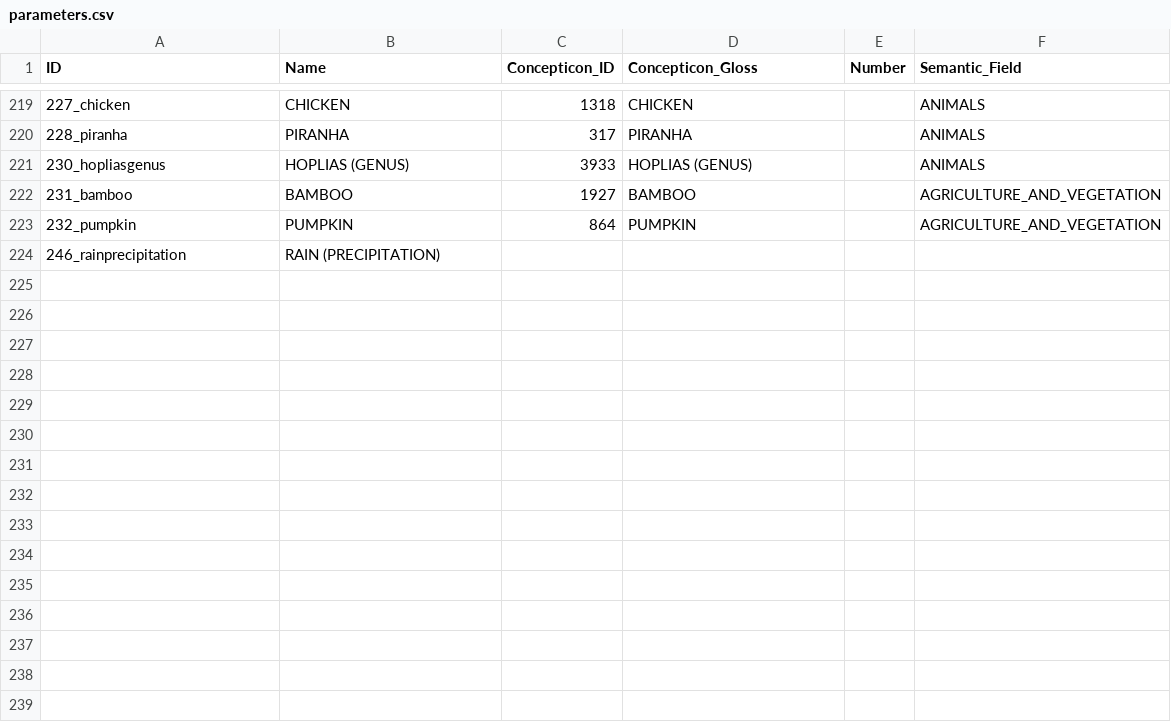
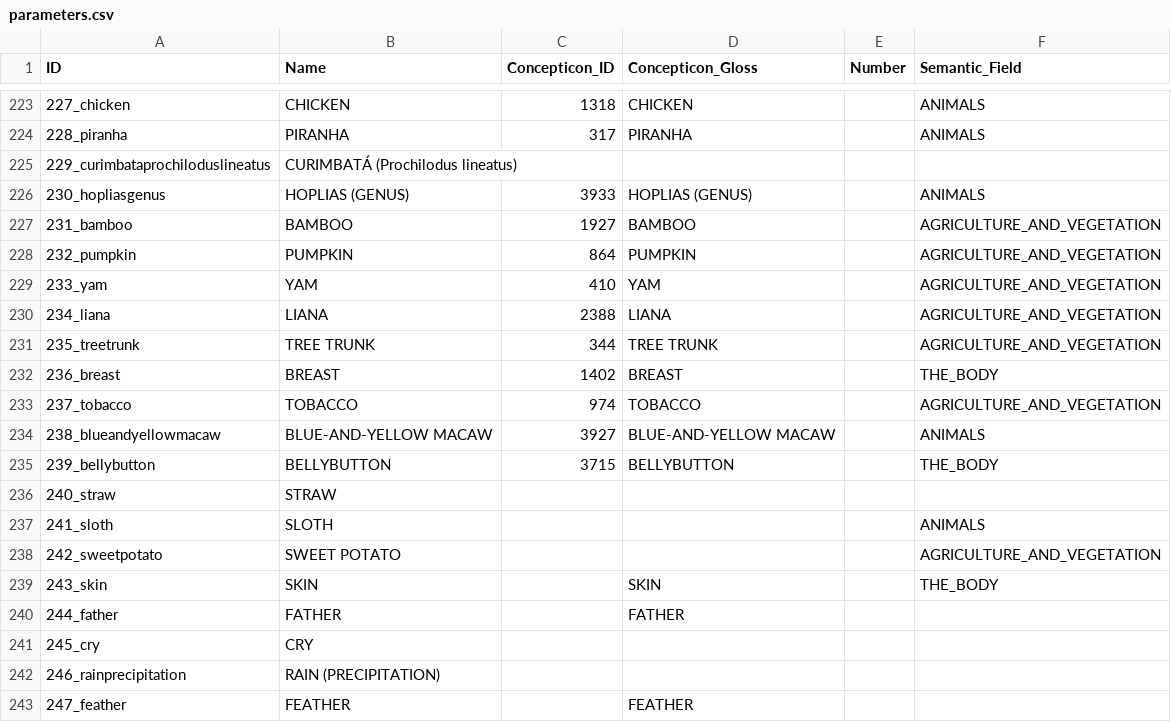
Before and after one commit to tupian-language-resources/bororo, a CSV file: cldf/parameters.csv, drawn as a sheet; only a part is shown, gaps mark what is left out; the diff covers the shown part only; the diff names each change by its address in the sheet, - before the commit and + after, or states it on an @@ line.

Commit message:
update cldf

```diff
--- a/cldf/parameters.csv
+++ b/cldf/parameters.csv
+row 225: 229_curimbataprochiloduslineatus | CURIMBATÁ (Prochilodus lineatus)
+row 229: 233_yam | YAM | 410 | YAM |  | AGRICULTURE_AND_VEGETATION
+row 230: 234_liana | LIANA | 2388 | LIANA |  | AGRICULTURE_AND_VEGETATION
+row 231: 235_treetrunk | TREE TRUNK | 344 | TREE TRUNK |  | AGRICULTURE_AND_VEGETATION
+row 232: 236_breast | BREAST | 1402 | BREAST |  | THE_BODY
+row 233: 237_tobacco | TOBACCO | 974 | TOBACCO |  | AGRICULTURE_AND_VEGETATION
+row 234: 238_blueandyellowmacaw | BLUE-AND-YELLOW MACAW | 3927 | BLUE-AND-YELLOW MACAW |  | ANIMALS
+row 235: 239_bellybutton | BELLYBUTTON | 3715 | BELLYBUTTON |  | THE_BODY
+row 236: 240_straw | STRAW
+row 237: 241_sloth | SLOTH |  |  |  | ANIMALS
+row 238: 242_sweetpotato | SWEET POTATO |  |  |  | AGRICULTURE_AND_VEGETATION
+row 239: 243_skin | SKIN |  | SKIN |  | THE_BODY
+row 240: 244_father | FATHER |  | FATHER
+row 241: 245_cry | CRY
+row 243: 247_feather | FEATHER |  | FEATHER
```
Also changed, not shown: 21 added rows elsewhere in this file, 9 other files.
